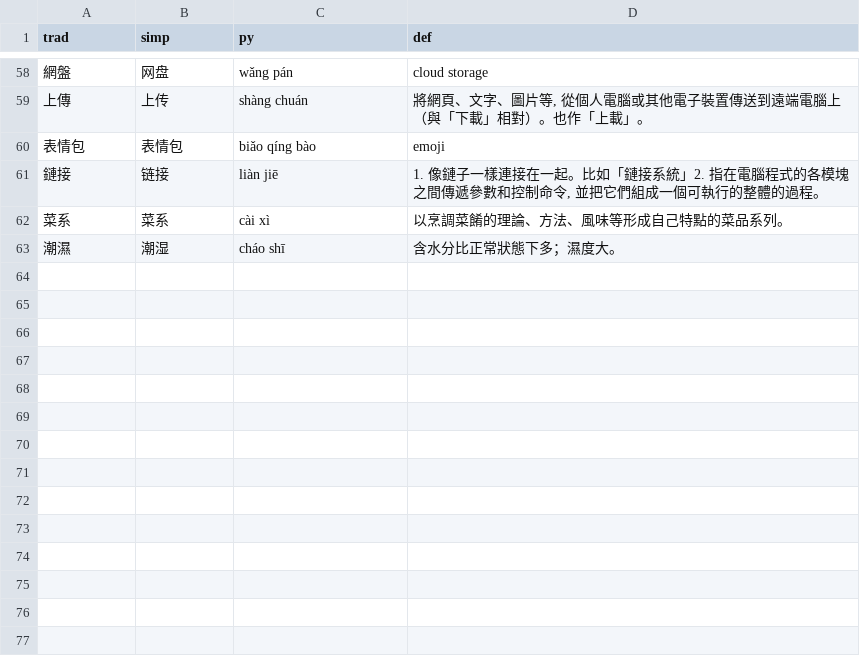
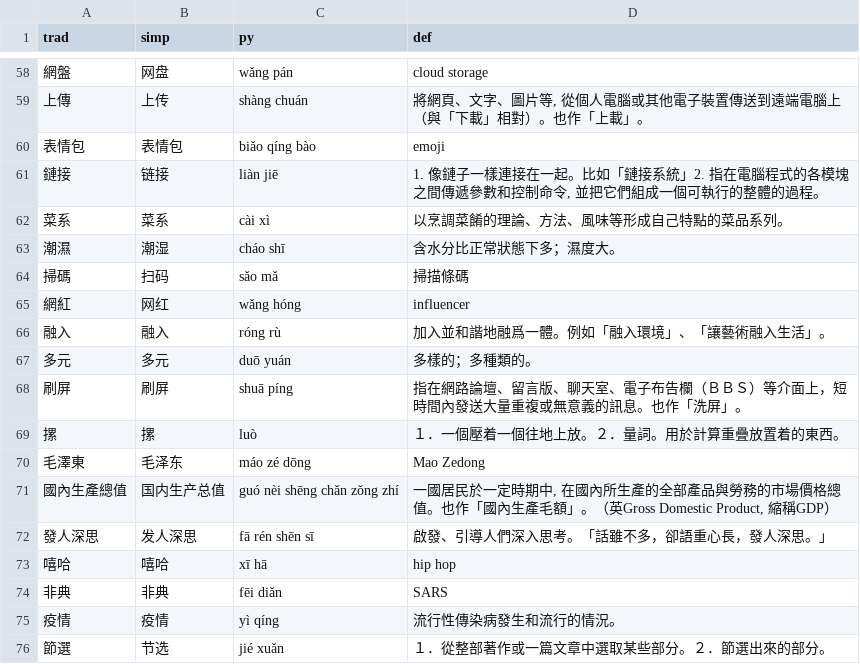
Before and after one commit to caleb-lindgren/ankitools, a TSV file: dict/ccdict_additions.tsv, drawn as a sheet; only a part is shown, gaps mark what is left out.

```diff
--- a/dict/ccdict_additions.tsv
+++ b/dict/ccdict_additions.tsv
@@ -63 +63,14 @@ trad	simp	py	def
 潮濕	潮湿	cháo shī	含水分比正常狀態下多；濕度大。
+掃碼	扫码	sǎo mǎ	掃描條碼
+網紅	网红	wǎng hóng	influencer
+融入	融入	róng rù	加入並和諧地融爲一體。例如「融入環境」、「讓藝術融入生活」。
+多元	多元	duō yuán	多樣的；多種類的。
+刷屏	刷屏	shuā píng	指在網路論壇、留言版、聊天室、電子布告欄（ＢＢＳ）等介面上，短時間內發送大量重複或無意義的訊息。也作「洗屏」。
+摞	摞	luò	１．一個壓着一個往地上放。２．量詞。用於計算重疊放置着的東西。
+毛澤東	毛泽东	máo zé dōng	Mao Zedong
+國內生產總值	国内生产总值	guó nèi shēng chǎn zǒng zhí	一國居民於一定時期中, 在國內所生產的全部產品與勞務的市場價格總值。也作「國內生產毛額」。（英Gross Domestic Product, 縮稱GDP）
+發人深思	发人深思	fā rén shēn sī	啟發、引導人們深入思考。「話雖不多，卻語重心長，發人深思。」
+嘻哈	嘻哈	xī hā	hip hop
+非典	非典	fēi diǎn	SARS
+疫情	疫情	yì qíng	流行性傳染病發生和流行的情況。
+節選	节选	jié xuǎn	１．從整部著作或一篇文章中選取某些部分。２．節選出來的部分。
```
Also changed, not shown: yufajicuoci.tsv, 5 other files.
